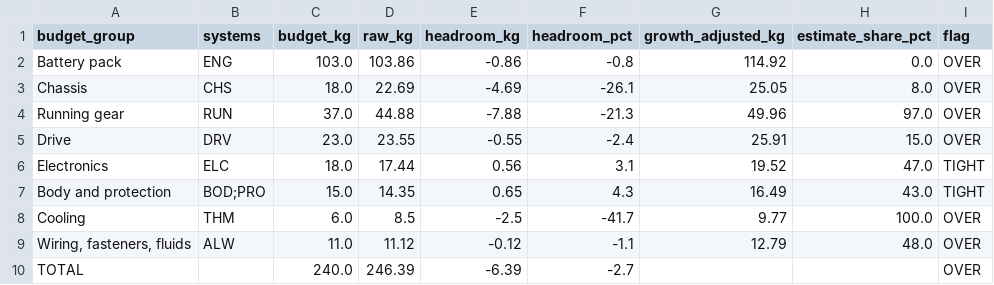
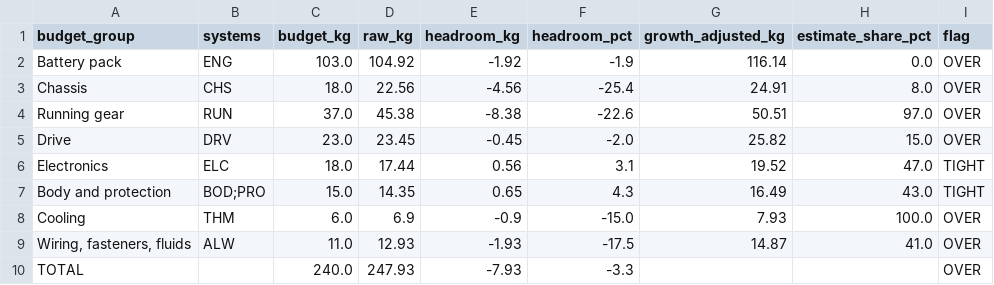
Before and after one commit to domcity2003/bavuso-motors, a CSV file: v1.0/program/data/mass-budget-report.csv, drawn as a sheet.

```diff
--- a/v1.0/program/data/mass-budget-report.csv
+++ b/v1.0/program/data/mass-budget-report.csv
@@ -1,10 +1,10 @@
 budget_group,systems,budget_kg,raw_kg,headroom_kg,headroom_pct,growth_adjusted_kg,estimate_share_pct,flag
-Battery pack,ENG,103.0,103.86,-0.86,-0.8,114.92,0.0,OVER
-Chassis,CHS,18.0,22.69,-4.69,-26.1,25.05,8.0,OVER
-Running gear,RUN,37.0,44.88,-7.88,-21.3,49.96,97.0,OVER
-Drive,DRV,23.0,23.55,-0.55,-2.4,25.91,15.0,OVER
+Battery pack,ENG,103.0,104.92,-1.92,-1.9,116.14,0.0,OVER
+Chassis,CHS,18.0,22.56,-4.56,-25.4,24.91,8.0,OVER
+Running gear,RUN,37.0,45.38,-8.38,-22.6,50.51,97.0,OVER
+Drive,DRV,23.0,23.45,-0.45,-2.0,25.82,15.0,OVER
 Electronics,ELC,18.0,17.44,0.56,3.1,19.52,47.0,TIGHT
 Body and protection,BOD;PRO,15.0,14.35,0.65,4.3,16.49,43.0,TIGHT
-Cooling,THM,6.0,8.5,-2.5,-41.7,9.77,100.0,OVER
-"Wiring, fasteners, fluids",ALW,11.0,11.12,-0.12,-1.1,12.79,48.0,OVER
-TOTAL,,240.0,246.39,-6.39,-2.7,,,OVER
+Cooling,THM,6.0,6.9,-0.9,-15.0,7.93,100.0,OVER
+"Wiring, fasteners, fluids",ALW,11.0,12.93,-1.93,-17.5,14.87,41.0,OVER
+TOTAL,,240.0,247.93,-7.93,-3.3,,,OVER
```
Also changed, not shown: v1.0/mass-rollup.csv, v1.0/program/data/parts-id-registry.csv, 54 other files.
